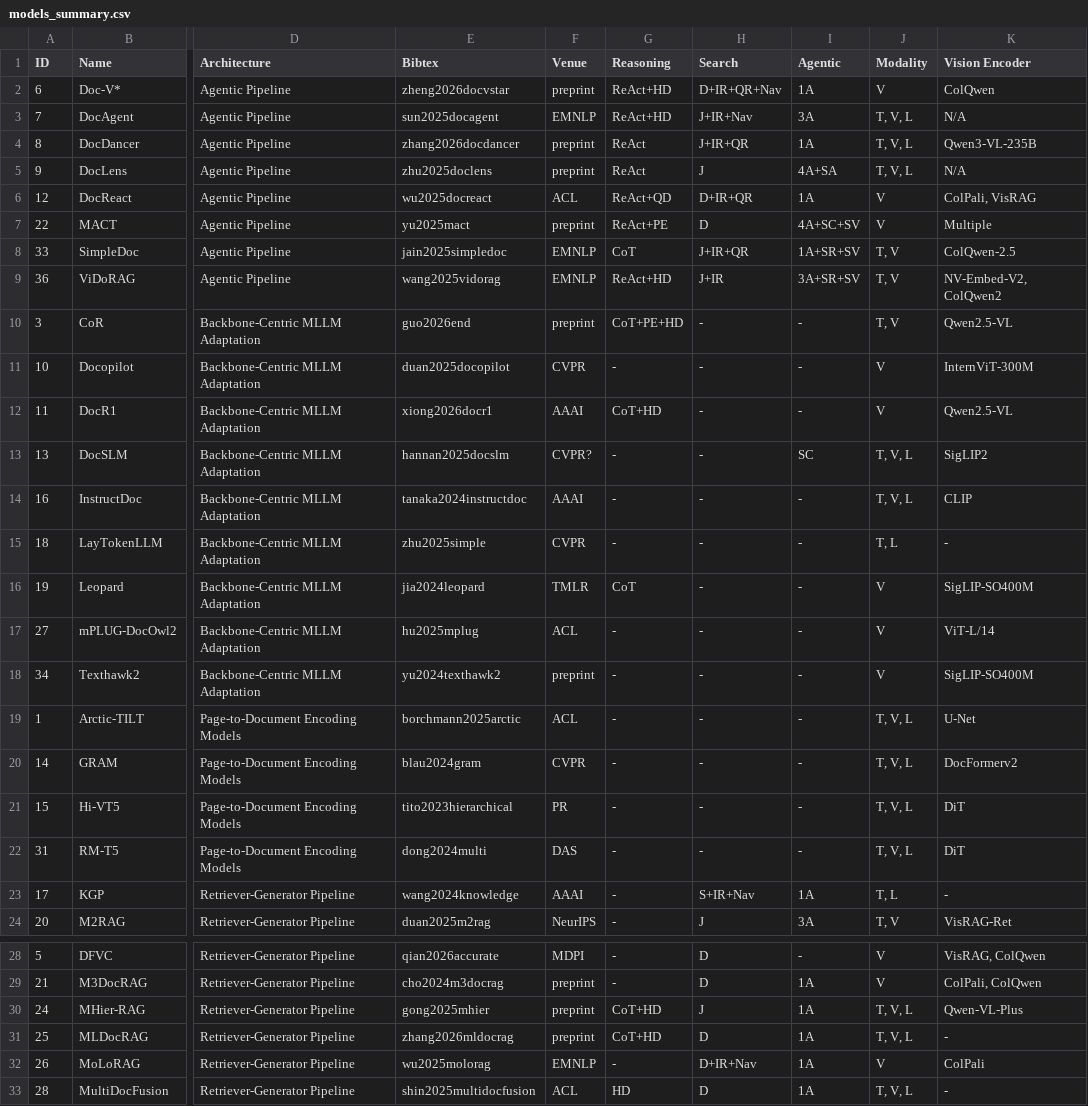
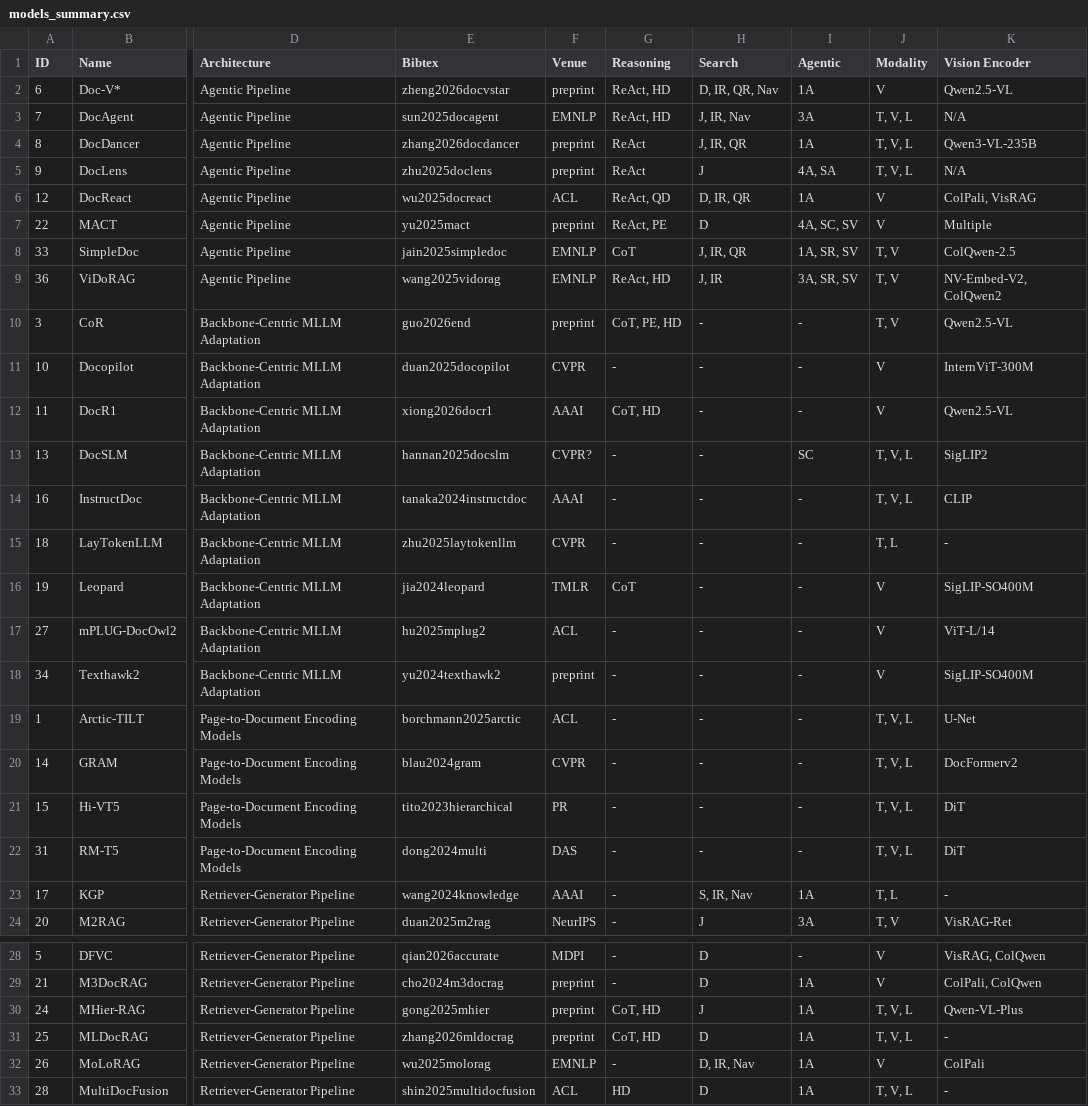
Before and after one commit to LeweiXu/MP-VRDU, a CSV file: survey_paper/models/models_summary.csv, drawn as a sheet; only a part is shown, gaps mark what is left out; the diff names each change by its address in the sheet, - before the commit and + after, or states it on an @@ line.

```diff
--- a/survey_paper/models/models_summary.csv
+++ b/survey_paper/models/models_summary.csv
-G2:G3 (Reasoning): ReAct+HD
+G2:G3 (Reasoning): ReAct, HD
-H2 (Search): D+IR+QR+Nav
+H2 (Search): D, IR, QR, Nav
-K2 (Vision Encoder): ColQwen
+K2 (Vision Encoder): Qwen2.5-VL
-H3 (Search): J+IR+Nav
+H3 (Search): J, IR, Nav
-H4 (Search): J+IR+QR
+H4 (Search): J, IR, QR
-I5 (Agentic): 4A+SA
+I5 (Agentic): 4A, SA
-G6 (Reasoning): ReAct+QD
+G6 (Reasoning): ReAct, QD
-H6 (Search): D+IR+QR
+H6 (Search): D, IR, QR
-G7 (Reasoning): ReAct+PE
+G7 (Reasoning): ReAct, PE
-I7 (Agentic): 4A+SC+SV
+I7 (Agentic): 4A, SC, SV
-H8 (Search): J+IR+QR
+H8 (Search): J, IR, QR
-I8 (Agentic): 1A+SR+SV
+I8 (Agentic): 1A, SR, SV
-G9 (Reasoning): ReAct+HD
+G9 (Reasoning): ReAct, HD
-H9 (Search): J+IR
+H9 (Search): J, IR
-I9 (Agentic): 3A+SR+SV
+I9 (Agentic): 3A, SR, SV
-G10 (Reasoning): CoT+PE+HD
+G10 (Reasoning): CoT, PE, HD
-G12 (Reasoning): CoT+HD
+G12 (Reasoning): CoT, HD
-E15 (Bibtex): zhu2025simple
+E15 (Bibtex): zhu2025laytokenllm
-E17 (Bibtex): hu2025mplug
+E17 (Bibtex): hu2025mplug2
-H23 (Search): S+IR+Nav
+H23 (Search): S, IR, Nav
-G30:G31 (Reasoning): CoT+HD
+G30:G31 (Reasoning): CoT, HD
-H32 (Search): D+IR+Nav
+H32 (Search): D, IR, Nav
```
Also changed, not shown: survey_paper/datasets/datasets_summary.csv, survey_paper/datasets/datasets_used.csv, 22 other files.
